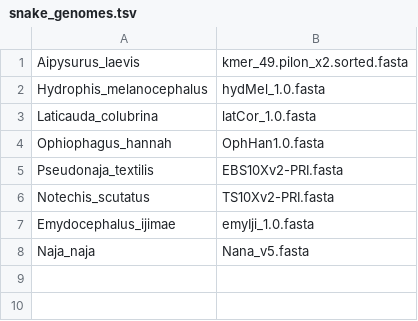
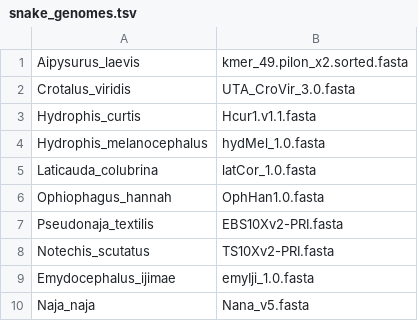
Before and after one commit to jamesdgalbraith/ElapidRepeats, a TSV file: snake_genomes.tsv, drawn as a sheet.

```diff
--- a/snake_genomes.tsv
+++ b/snake_genomes.tsv
@@ -1,2 +1,4 @@
 Aipysurus_laevis	kmer_49.pilon_x2.sorted.fasta
+Crotalus_viridis	UTA_CroVir_3.0.fasta
+Hydrophis_curtis	Hcur1.v1.1.fasta
 Hydrophis_melanocephalus	hydMel_1.0.fasta
```
Also changed, not shown: 1 other file.
